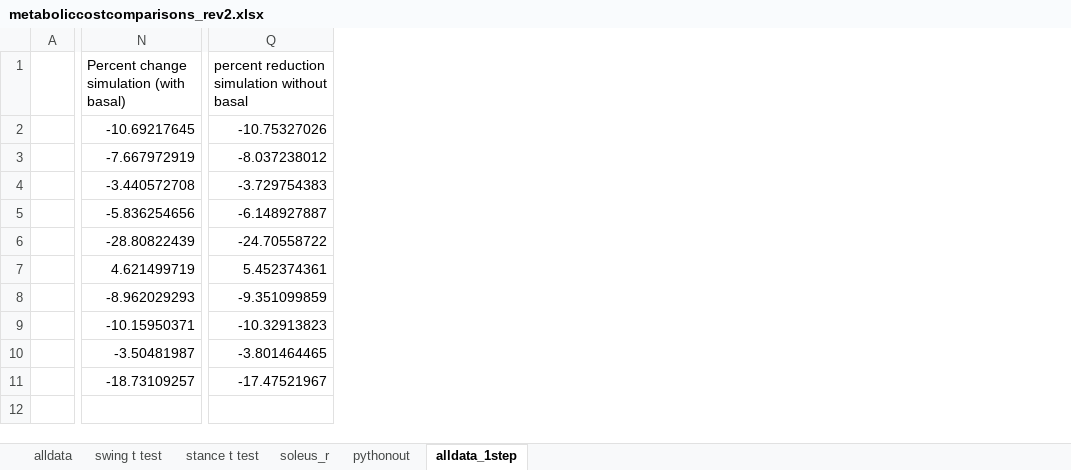
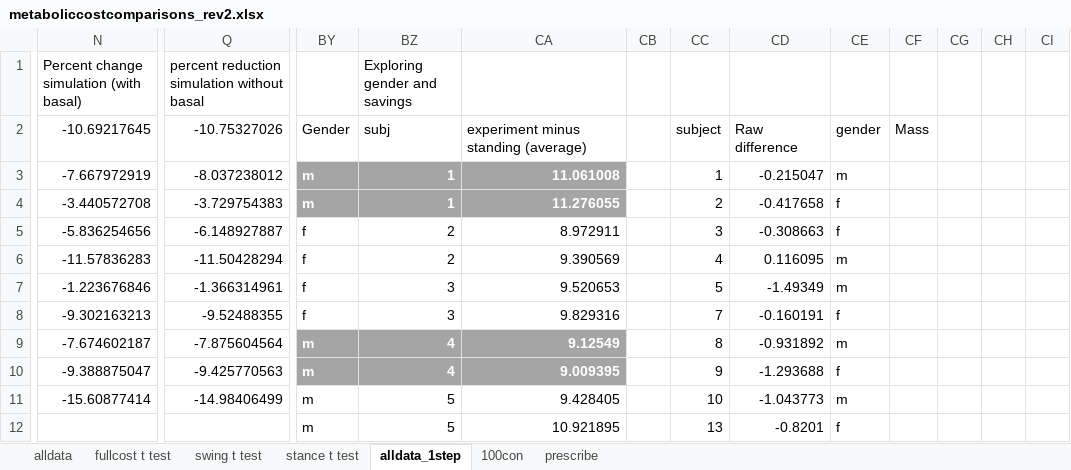
Before and after one commit to stingjp/muscleEnergyModel, an Excel workbook: metaboliccostcomparisons_rev2.xlsx, sheet alldata_1step, drawn as a sheet; only a part is shown, gaps mark what is left out; values as stored, in another font and other column widths than the file's, no borders; charts and pictures not drawn; removed rows and columns are numbered as before the commit, all else as after; the diff covers the shown part only; the diff names each change by its address in the sheet, - before the commit and + after, or states it on an @@ line.

```diff
--- a/metaboliccostcomparisons_rev2.xlsx (sheet alldata_1step)
+++ b/metaboliccostcomparisons_rev2.xlsx (sheet alldata_1step)
-sheet tab: pythonout
+sheet tab: fullcost t test
-sheet tab: soleus_r
+sheet tab: 100con
+sheet tab: prescribe
@@ sheet tab order changed: alldata | fullcost t test | swing t test | stance t test | alldata_1step | 100con | prescribe @@
-column A, empty
+column BY, rows 2-12: Gender | m | m | f | f | f | f | m | m | m | m
+column BZ (Exploring gender and savings), rows 2-12: subj | 1 | 1 | 2 | 2 | 3 | 3 | 4 | 4 | 5 | 5
+column CA, rows 2-12: experiment minus standing (average) | 11.061008 | 11.276055 | 8.972911 | 9.390569 | 9.520653 | 9.829316 | 9.12549 | 9.009395 | 9.428405 | 10.921895
+column CB, empty
+column CC, rows 2-12: subject | 1 | 2 | 3 | 4 | 5 | 7 | 8 | 9 | 10 | 13
+column CD, rows 2-12: Raw difference | -0.215047 | -0.417658 | -0.308663 | 0.116095 | -1.49349 | -0.160191 | -0.931892 | -1.293688 | -1.043773 | -0.8201
+column CE, rows 2-12: gender | m | f | f | m | m | f | m | f | m | f
+column CF, row 2: Mass
+column CG, empty
+column CH, empty
+column CI, empty
-N6: -28.80822439
+N6: -11.57836283
-Q6: -24.70558722
+Q6: -11.50428294
-N7: 4.621499719
+N7: -1.223676846
-Q7: 5.452374361
+Q7: -1.366314961
-N8: -8.962029293
+N8: -9.302163213
-Q8: -9.351099859
+Q8: -9.52488355
-N9: -10.15950371
+N9: -7.674602187
-Q9: -10.32913823
+Q9: -7.875604564
-N10: -3.50481987
+N10: -9.388875047
-Q10: -3.801464465
+Q10: -9.425770563
-N11: -18.73109257
+N11: -15.60877414
-Q11: -17.47521967
+Q11: -14.98406499
```
Also changed, not shown: other rows of this sheet, sheet fullcost t test, sheet swing t test, sheet stance t test, charts or pictures.
